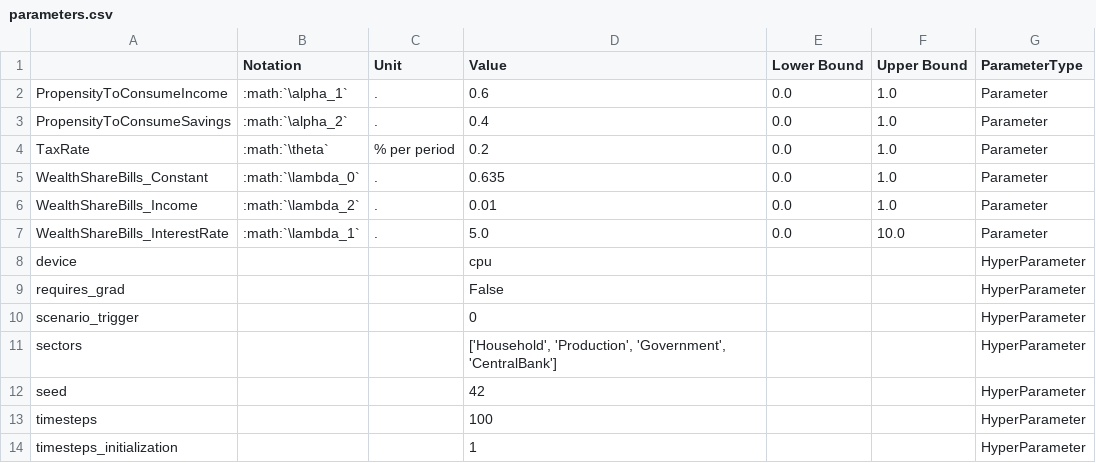
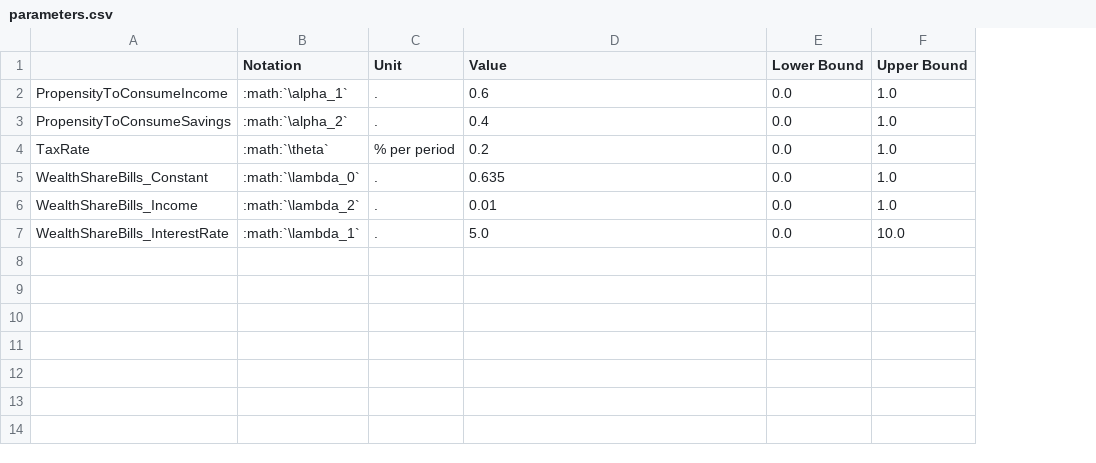
Before and after one commit to KarlNaumann/MacroStat, a CSV file: docs/models/GL06/GL06PC/parameters.csv, drawn as a sheet; the diff names each change by its address in the sheet, - before the commit and + after, or states it on an @@ line.

Commit message:
docs: separate the parameters and hyperparameters table of the different models

```diff
--- a/docs/models/GL06/GL06PC/parameters.csv
+++ b/docs/models/GL06/GL06PC/parameters.csv
-column G (ParameterType), rows 2-7: all Parameter
-row 8: device |  |  | cpu |  |  | HyperParameter
-row 9: requires_grad |  |  | False |  |  | HyperParameter
-row 10: scenario_trigger |  |  | 0 |  |  | HyperParameter
-row 11: sectors |  |  | ['Household', 'Production', 'Government', 'CentralBank'] |  |  | HyperParameter
-row 12: seed |  |  | 42 |  |  | HyperParameter
-row 13: timesteps |  |  | 100 |  |  | HyperParameter
-row 14: timesteps_initialization |  |  | 1 |  |  | HyperParameter
```
Also changed, not shown: docs/models/GL06/GL06SIM/parameters.csv, docs/models/GL06/GL06SIMEX/parameters.csv, 14 other files.
